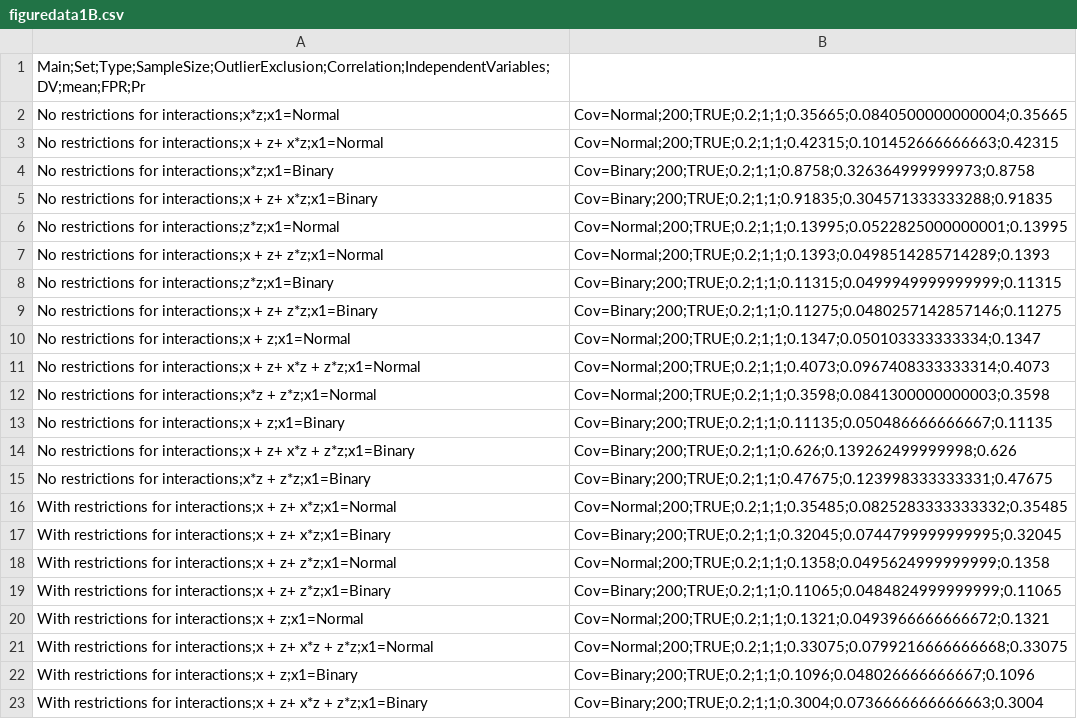
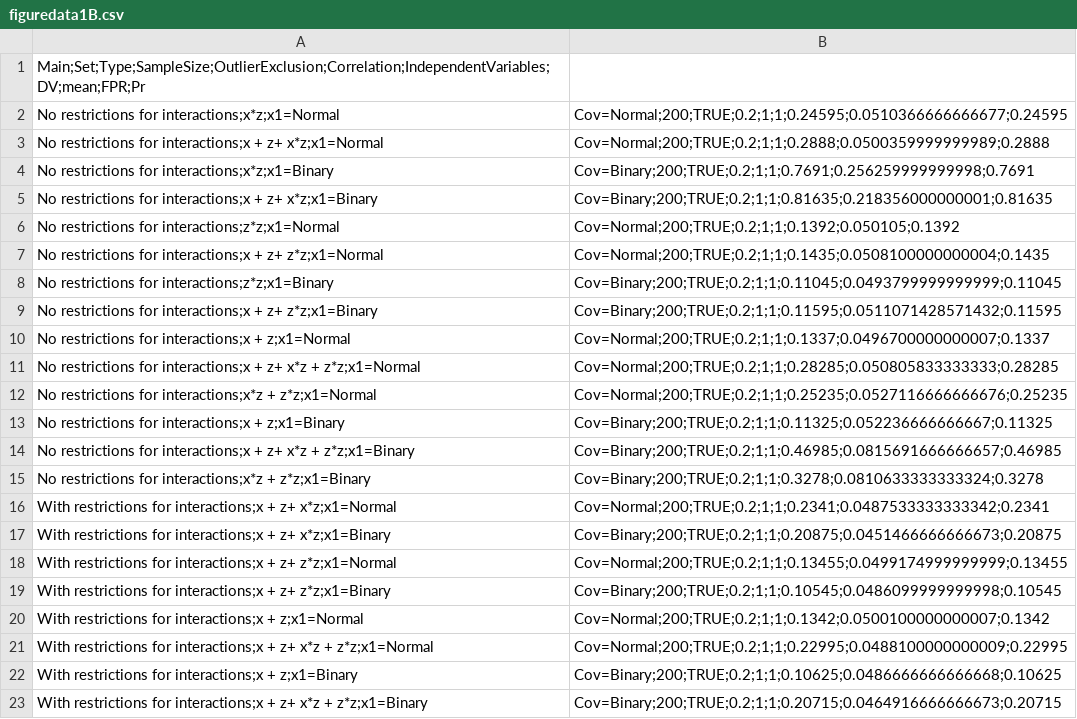
Before and after one commit to jbda0002/P-hacking-sim, a CSV file: R/Analysis/Result/Files/figuredata1B.csv, drawn as a sheet.

```diff
--- a/R/Analysis/Result/Files/figuredata1B.csv
+++ b/R/Analysis/Result/Files/figuredata1B.csv
@@ -1,23 +1,23 @@
 Main;Set;Type;SampleSize;OutlierExclusion;Correlation;IndependentVariables;DV;mean;FPR;Pr
-No restrictions for interactions;x*z;x1=Normal, Cov=Normal;200;TRUE;0.2;1;1;0.35665;0.0840500000000004;0.35665
-No restrictions for interactions;x + z+ x*z;x1=Normal, Cov=Normal;200;TRUE;0.2;1;1;0.42315;0.101452666666663;0.42315
-No restrictions for interactions;x*z;x1=Binary, Cov=Binary;200;TRUE;0.2;1;1;0.8758;0.326364999999973;0.8758
-No restrictions for interactions;x + z+ x*z;x1=Binary, Cov=Binary;200;TRUE;0.2;1;1;0.91835;0.304571333333288;0.91835
-No restrictions for interactions;z*z;x1=Normal, Cov=Normal;200;TRUE;0.2;1;1;0.13995;0.0522825000000001;0.13995
-No restrictions for interactions;x + z+ z*z;x1=Normal, Cov=Normal;200;TRUE;0.2;1;1;0.1393;0.0498514285714289;0.1393
-No restrictions for interactions;z*z;x1=Binary, Cov=Binary;200;TRUE;0.2;1;1;0.11315;0.0499949999999999;0.11315
-No restrictions for interactions;x + z+ z*z;x1=Binary, Cov=Binary;200;TRUE;0.2;1;1;0.11275;0.0480257142857146;0.11275
-No restrictions for interactions;x + z;x1=Normal, Cov=Normal;200;TRUE;0.2;1;1;0.1347;0.050103333333334;0.1347
-No restrictions for interactions;x + z+ x*z + z*z;x1=Normal, Cov=Normal;200;TRUE;0.2;1;1;0.4073;0.0967408333333314;0.4073
-No restrictions for interactions;x*z + z*z;x1=Normal, Cov=Normal;200;TRUE;0.2;1;1;0.3598;0.0841300000000003;0.3598
-No restrictions for interactions;x + z;x1=Binary, Cov=Binary;200;TRUE;0.2;1;1;0.11135;0.050486666666667;0.11135
-No restrictions for interactions;x + z+ x*z + z*z;x1=Binary, Cov=Binary;200;TRUE;0.2;1;1;0.626;0.139262499999998;0.626
-No restrictions for interactions;x*z + z*z;x1=Binary, Cov=Binary;200;TRUE;0.2;1;1;0.47675;0.123998333333331;0.47675
-With restrictions for interactions;x + z+ x*z;x1=Normal, Cov=Normal;200;TRUE;0.2;1;1;0.35485;0.0825283333333332;0.35485
-With restrictions for interactions;x + z+ x*z;x1=Binary, Cov=Binary;200;TRUE;0.2;1;1;0.32045;0.0744799999999995;0.32045
-With restrictions for interactions;x + z+ z*z;x1=Normal, Cov=Normal;200;TRUE;0.2;1;1;0.1358;0.0495624999999999;0.1358
-With restrictions for interactions;x + z+ z*z;x1=Binary, Cov=Binary;200;TRUE;0.2;1;1;0.11065;0.0484824999999999;0.11065
-With restrictions for interactions;x + z;x1=Normal, Cov=Normal;200;TRUE;0.2;1;1;0.1321;0.0493966666666672;0.1321
-With restrictions for interactions;x + z+ x*z + z*z;x1=Normal, Cov=Normal;200;TRUE;0.2;1;1;0.33075;0.0799216666666668;0.33075
-With restrictions for interactions;x + z;x1=Binary, Cov=Binary;200;TRUE;0.2;1;1;0.1096;0.048026666666667;0.1096
-With restrictions for interactions;x + z+ x*z + z*z;x1=Binary, Cov=Binary;200;TRUE;0.2;1;1;0.3004;0.0736666666666663;0.3004
+No restrictions for interactions;x*z;x1=Normal, Cov=Normal;200;TRUE;0.2;1;1;0.24595;0.0510366666666677;0.24595
+No restrictions for interactions;x + z+ x*z;x1=Normal, Cov=Normal;200;TRUE;0.2;1;1;0.2888;0.0500359999999989;0.2888
+No restrictions for interactions;x*z;x1=Binary, Cov=Binary;200;TRUE;0.2;1;1;0.7691;0.256259999999998;0.7691
+No restrictions for interactions;x + z+ x*z;x1=Binary, Cov=Binary;200;TRUE;0.2;1;1;0.81635;0.218356000000001;0.81635
+No restrictions for interactions;z*z;x1=Normal, Cov=Normal;200;TRUE;0.2;1;1;0.1392;0.050105;0.1392
+No restrictions for interactions;x + z+ z*z;x1=Normal, Cov=Normal;200;TRUE;0.2;1;1;0.1435;0.0508100000000004;0.1435
+No restrictions for interactions;z*z;x1=Binary, Cov=Binary;200;TRUE;0.2;1;1;0.11045;0.0493799999999999;0.11045
+No restrictions for interactions;x + z+ z*z;x1=Binary, Cov=Binary;200;TRUE;0.2;1;1;0.11595;0.0511071428571432;0.11595
+No restrictions for interactions;x + z;x1=Normal, Cov=Normal;200;TRUE;0.2;1;1;0.1337;0.0496700000000007;0.1337
+No restrictions for interactions;x + z+ x*z + z*z;x1=Normal, Cov=Normal;200;TRUE;0.2;1;1;0.28285;0.050805833333333;0.28285
+No restrictions for interactions;x*z + z*z;x1=Normal, Cov=Normal;200;TRUE;0.2;1;1;0.25235;0.0527116666666676;0.25235
+No restrictions for interactions;x + z;x1=Binary, Cov=Binary;200;TRUE;0.2;1;1;0.11325;0.052236666666667;0.11325
+No restrictions for interactions;x + z+ x*z + z*z;x1=Binary, Cov=Binary;200;TRUE;0.2;1;1;0.46985;0.0815691666666657;0.46985
+No restrictions for interactions;x*z + z*z;x1=Binary, Cov=Binary;200;TRUE;0.2;1;1;0.3278;0.0810633333333324;0.3278
+With restrictions for interactions;x + z+ x*z;x1=Normal, Cov=Normal;200;TRUE;0.2;1;1;0.2341;0.0487533333333342;0.2341
+With restrictions for interactions;x + z+ x*z;x1=Binary, Cov=Binary;200;TRUE;0.2;1;1;0.20875;0.0451466666666673;0.20875
+With restrictions for interactions;x + z+ z*z;x1=Normal, Cov=Normal;200;TRUE;0.2;1;1;0.13455;0.0499174999999999;0.13455
+With restrictions for interactions;x + z+ z*z;x1=Binary, Cov=Binary;200;TRUE;0.2;1;1;0.10545;0.0486099999999998;0.10545
+With restrictions for interactions;x + z;x1=Normal, Cov=Normal;200;TRUE;0.2;1;1;0.1342;0.0500100000000007;0.1342
+With restrictions for interactions;x + z+ x*z + z*z;x1=Normal, Cov=Normal;200;TRUE;0.2;1;1;0.22995;0.0488100000000009;0.22995
+With restrictions for interactions;x + z;x1=Binary, Cov=Binary;200;TRUE;0.2;1;1;0.10625;0.0486666666666668;0.10625
+With restrictions for interactions;x + z+ x*z + z*z;x1=Binary, Cov=Binary;200;TRUE;0.2;1;1;0.20715;0.0464916666666673;0.20715
```
Also changed, not shown: R/Analysis/Result/Files/figuredata1A.csv, R/Analysis/Result/Files/figuredata1C.csv, 14 other files.
